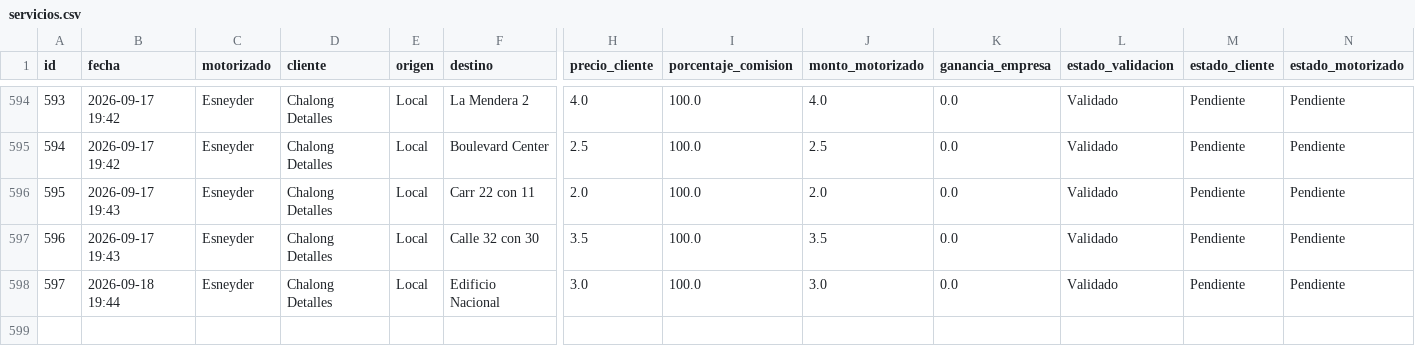
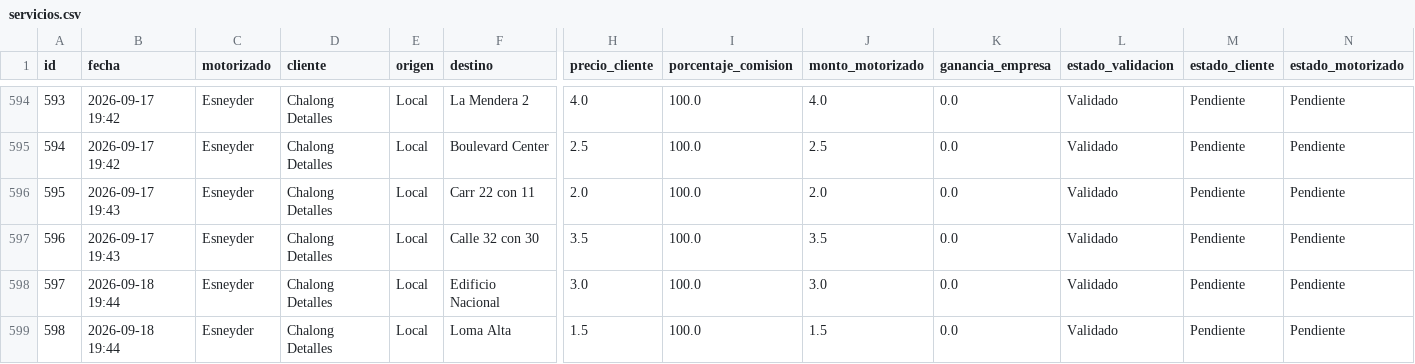
Before and after one commit to motovueltas-maker/Motovueltas-v2, a CSV file: servicios.csv, drawn as a sheet; only a part is shown, gaps mark what is left out; rows hold the shown columns only; the diff names each change by its address in the sheet, - before the commit and + after, or states it on an @@ line.

Commit message:
Vuelta #598 cargada por esneyder

```diff
--- a/servicios.csv
+++ b/servicios.csv
+row 599: 598 | 2026-09-18 19:44 | Esneyder | Chalong Detalles | Local | Loma Alta | 1.5 | 100.0 | 1.5 | 0.0 | Validado | Pendiente | Pendiente
```
